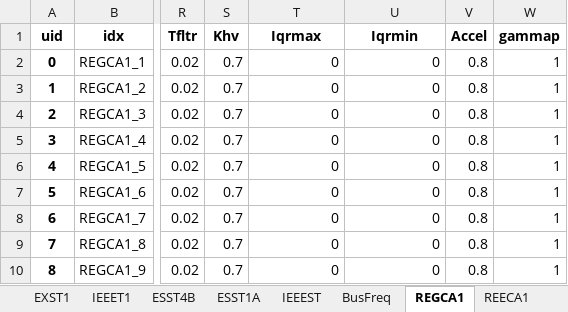
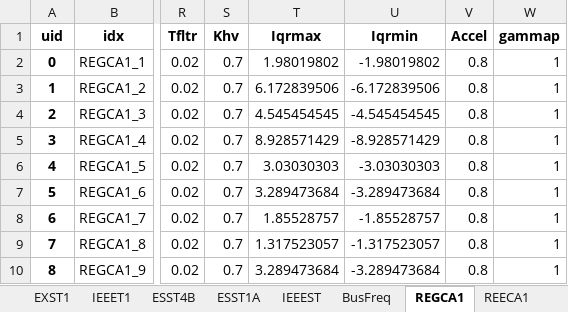
Before and after one commit to CURENT/demo, an Excel workbook: demo/hawaii/Hawaii40.xlsx, sheet REGCA1, drawn as a sheet; only a part is shown, gaps mark what is left out; values as stored, in another font and other column widths than the file's, no borders; the diff names each change by its address in the sheet, - before the commit and + after, or states it on an @@ line.

```diff
--- a/demo/hawaii/Hawaii40.xlsx (sheet REGCA1)
+++ b/demo/hawaii/Hawaii40.xlsx (sheet REGCA1)
-T2 (Iqrmax): 0
+T2 (Iqrmax): 1.98019802
-U2 (Iqrmin): 0
+U2 (Iqrmin): -1.98019802
-T3 (Iqrmax): 0
+T3 (Iqrmax): 6.172839506
-U3 (Iqrmin): 0
+U3 (Iqrmin): -6.172839506
-T4 (Iqrmax): 0
+T4 (Iqrmax): 4.545454545
-U4 (Iqrmin): 0
+U4 (Iqrmin): -4.545454545
-T5 (Iqrmax): 0
+T5 (Iqrmax): 8.928571429
-U5 (Iqrmin): 0
+U5 (Iqrmin): -8.928571429
-T6 (Iqrmax): 0
+T6 (Iqrmax): 3.03030303
-U6 (Iqrmin): 0
+U6 (Iqrmin): -3.03030303
-T7 (Iqrmax): 0
+T7 (Iqrmax): 3.289473684
-U7 (Iqrmin): 0
+U7 (Iqrmin): -3.289473684
-T8 (Iqrmax): 0
+T8 (Iqrmax): 1.85528757
-U8 (Iqrmin): 0
+U8 (Iqrmin): -1.85528757
-T9 (Iqrmax): 0
+T9 (Iqrmax): 1.317523057
-U9 (Iqrmin): 0
+U9 (Iqrmin): -1.317523057
-T10 (Iqrmax): 0
+T10 (Iqrmax): 3.289473684
-U10 (Iqrmin): 0
+U10 (Iqrmin): -3.289473684
```
Also changed, not shown: sheet REECA1, 1 other file.
